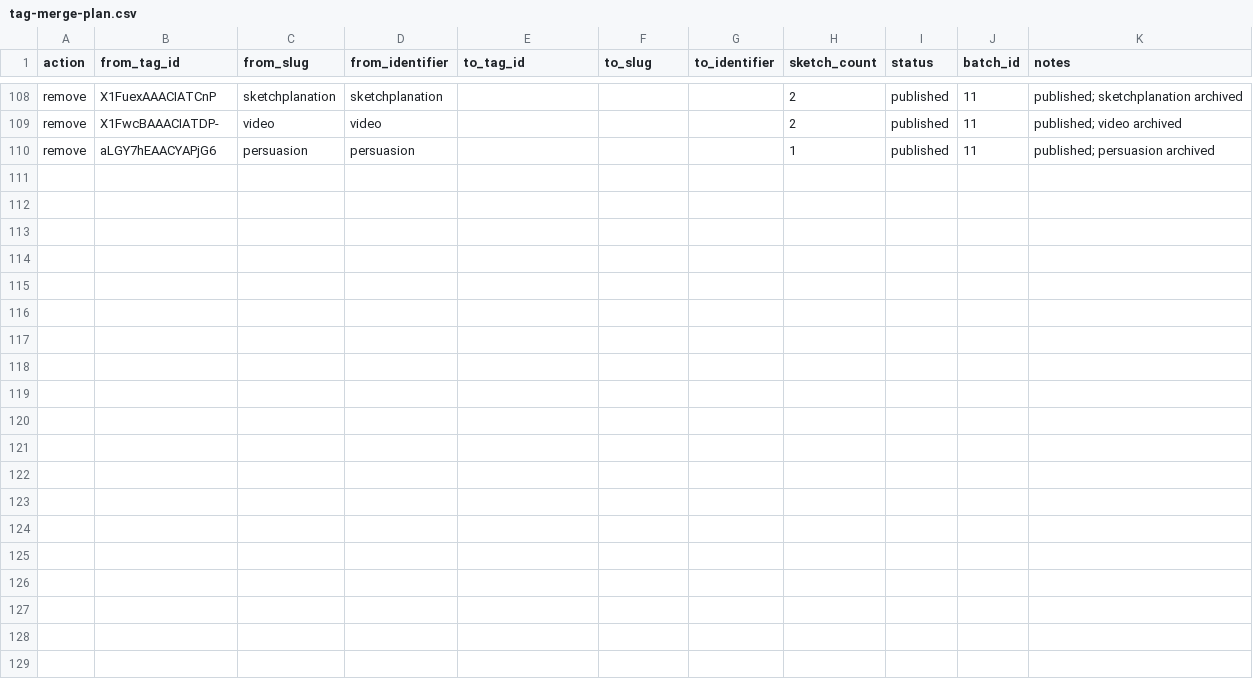
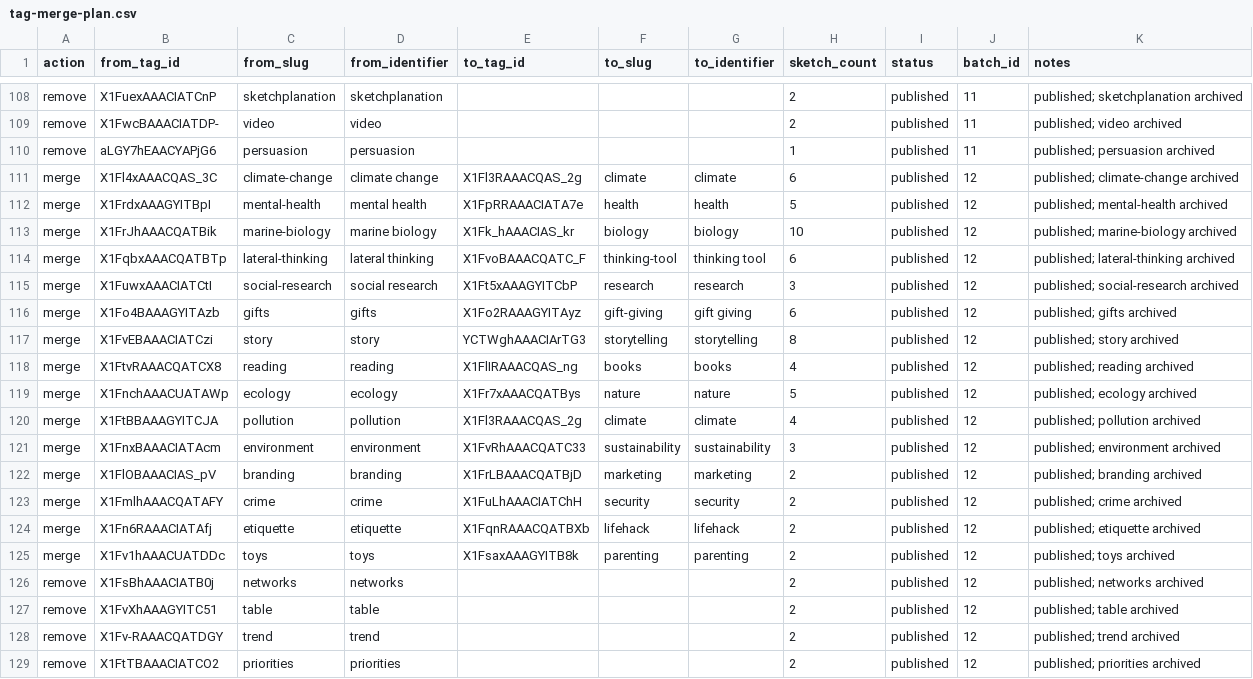
Before and after one commit to jonohey/sketchplanations, a CSV file: scripts/tag-cleanup/tag-merge-plan.csv, drawn as a sheet; only a part is shown, gaps mark what is left out; the diff names each change by its address in the sheet, - before the commit and + after, or states it on an @@ line.

```diff
--- a/scripts/tag-cleanup/tag-merge-plan.csv
+++ b/scripts/tag-cleanup/tag-merge-plan.csv
+row 111: merge | X1Fl4xAAACQAS_3C | climate-change | climate change | X1Fl3RAAACQAS_2g | climate | climate | 6 | published | 12 | published; climate-change archived
+row 112: merge | X1FrdxAAAGYITBpI | mental-health | mental health | X1FpRRAAACIATA7e | health | health | 5 | published | 12 | published; mental-health archived
+row 113: merge | X1FrJhAAACQATBik | marine-biology | marine biology | X1Fk_hAAACIAS_kr | biology | biology | 10 | published | 12 | published; marine-biology archived
+row 114: merge | X1FqbxAAACQATBTp | lateral-thinking | lateral thinking | X1FvoBAAACQATC_F | thinking-tool | thinking tool | 6 | published | 12 | published; lateral-thinking archived
+row 115: merge | X1FuwxAAACIATCtI | social-research | social research | X1Ft5xAAAGYITCbP | research | research | 3 | published | 12 | published; social-research archived
+row 116: merge | X1Fo4BAAAGYITAzb | gifts | gifts | X1Fo2RAAAGYITAyz | gift-giving | gift giving | 6 | published | 12 | published; gifts archived
+row 117: merge | X1FvEBAAACIATCzi | story | story | YCTWghAAACIArTG3 | storytelling | storytelling | 8 | published | 12 | published; story archived
+row 118: merge | X1FtvRAAACQATCX8 | reading | reading | X1FlIRAAACQAS_ng | books | books | 4 | published | 12 | published; reading archived
+row 119: merge | X1FnchAAACUATAWp | ecology | ecology | X1Fr7xAAACQATBys | nature | nature | 5 | published | 12 | published; ecology archived
+row 120: merge | X1FtBBAAAGYITCJA | pollution | pollution | X1Fl3RAAACQAS_2g | climate | climate | 4 | published | 12 | published; pollution archived
+row 121: merge | X1FnxBAAACIATAcm | environment | environment | X1FvRhAAACQATC33 | sustainability | sustainability | 3 | published | 12 | published; environment archived
+row 122: merge | X1FlOBAAACIAS_pV | branding | branding | X1FrLBAAACQATBjD | marketing | marketing | 2 | published | 12 | published; branding archived
+row 123: merge | X1FmlhAAACQATAFY | crime | crime | X1FuLhAAACIATChH | security | security | 2 | published | 12 | published; crime archived
+row 124: merge | X1Fn6RAAACIATAfj | etiquette | etiquette | X1FqnRAAACQATBXb | lifehack | lifehack | 2 | published | 12 | published; etiquette archived
+row 125: merge | X1Fv1hAAACUATDDc | toys | toys | X1FsaxAAAGYITB8k | parenting | parenting | 2 | published | 12 | published; toys archived
+row 126: remove | X1FsBhAAACIATB0j | networks | networks |  |  |  | 2 | published | 12 | published; networks archived
+row 127: remove | X1FvXhAAAGYITC51 | table | table |  |  |  | 2 | published | 12 | published; table archived
+row 128: remove | X1Fv-RAAACQATDGY | trend | trend |  |  |  | 2 | published | 12 | published; trend archived
+row 129: remove | X1FtTBAAACIATCO2 | priorities | priorities |  |  |  | 2 | published | 12 | published; priorities archived
```
Also changed, not shown: 9 other files.
